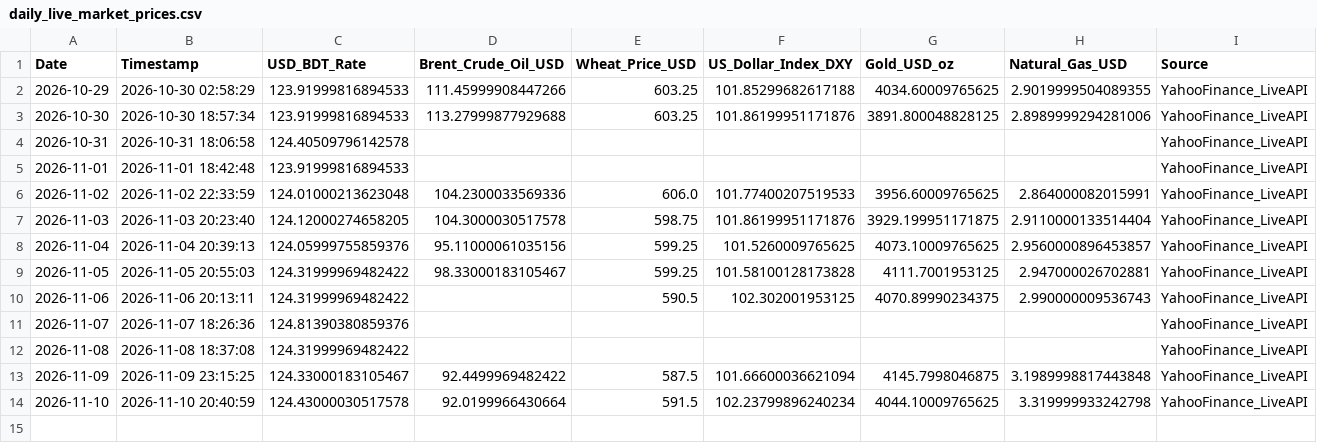
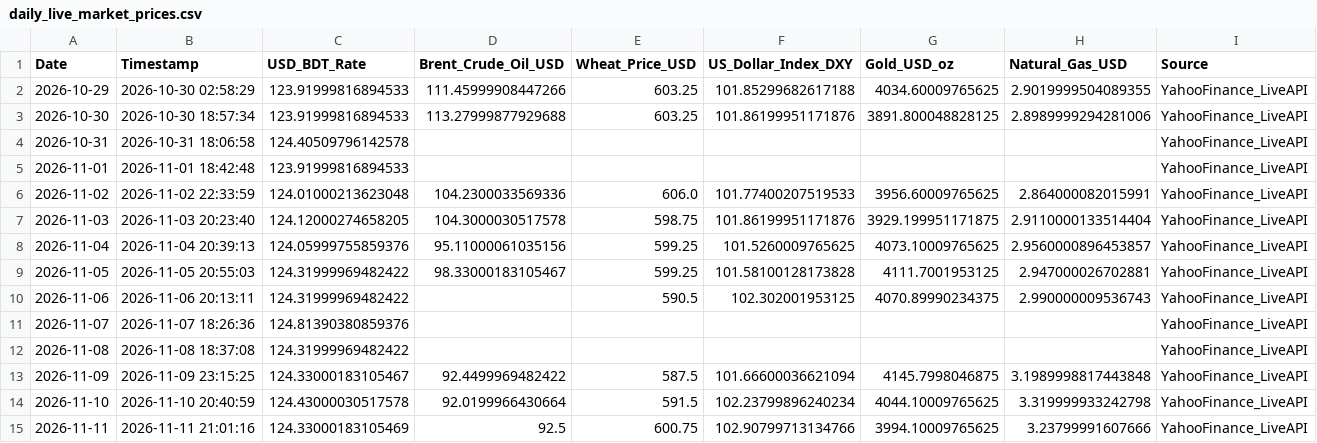
Before and after one commit to Mahedi8x/ai_economic, a CSV file: data/raw/daily_live_market_prices.csv, drawn as a sheet; the diff names each change by its address in the sheet, - before the commit and + after, or states it on an @@ line.

```diff
--- a/data/raw/daily_live_market_prices.csv
+++ b/data/raw/daily_live_market_prices.csv
+row 15: 2026-11-11 | 2026-11-11 21:01:16 | 124.33000183105469 | 92.5 | 600.75 | 102.90799713134766 | 3994.10009765625 | 3.23799991607666 | YahooFinance_LiveAPI
```
Also changed, not shown: data/processed/nowcast_log.csv, nowcast_log.csv, 1 other file.
